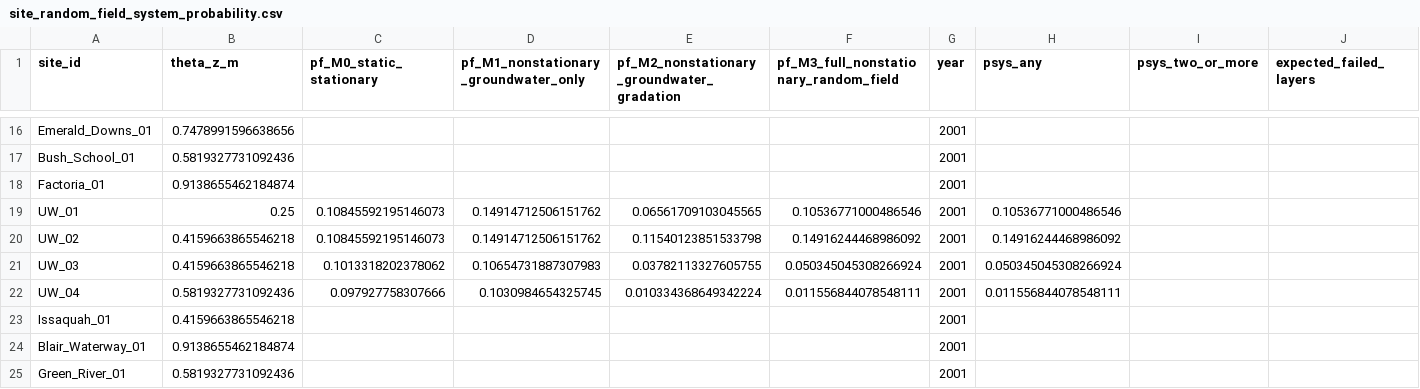
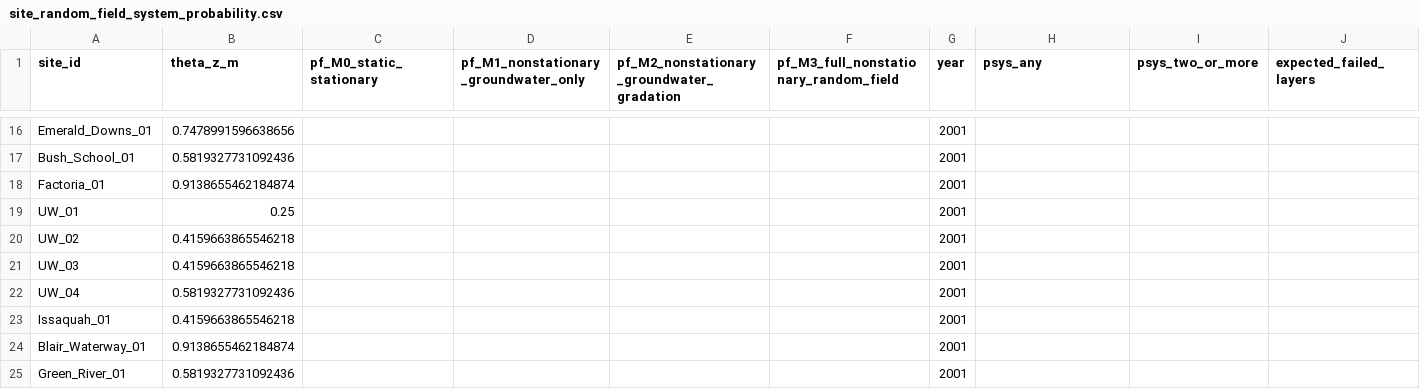
Before and after one commit to gabrielmontufar/article-118-nonstationary-liquefaction-benchmark, a CSV file: outputs/site_random_field_system_probability.csv, drawn as a sheet; only a part is shown, gaps mark what is left out; the diff covers the shown part only; the diff names each change by its address in the sheet, - before the commit and + after, or states it on an @@ line.

```diff
--- a/outputs/site_random_field_system_probability.csv
+++ b/outputs/site_random_field_system_probability.csv
-C19:C20 (pf_M0_static_stationary): 0.10845592195146073
+C19:C20 (pf_M0_static_stationary): (empty)
-D19:D20: 0.14914712506151762
+D19:D20: (empty)
-E19: 0.06561709103045565
+E19: (empty)
-F19: 0.10536771000486546
+F19: (empty)
-H19 (psys_any): 0.10536771000486546
+H19 (psys_any): (empty)
-E20: 0.11540123851533798
+E20: (empty)
-F20: 0.14916244468986092
+F20: (empty)
-H20 (psys_any): 0.14916244468986092
+H20 (psys_any): (empty)
-C21 (pf_M0_static_stationary): 0.1013318202378062
+C21 (pf_M0_static_stationary): (empty)
-D21: 0.10654731887307983
+D21: (empty)
-E21: 0.03782113327605755
+E21: (empty)
-F21: 0.050345045308266924
+F21: (empty)
-H21 (psys_any): 0.050345045308266924
+H21 (psys_any): (empty)
-C22 (pf_M0_static_stationary): 0.097927758307666
+C22 (pf_M0_static_stationary): (empty)
-D22: 0.1030984654325745
+D22: (empty)
-E22: 0.010334368649342224
+E22: (empty)
-F22: 0.011556844078548111
+F22: (empty)
-H22 (psys_any): 0.011556844078548111
+H22 (psys_any): (empty)
```
Also changed, not shown: 20 edited cells elsewhere in this file, data/model_availability_diagnostics.csv, data/site_gradation_model_parameters.csv, 37 other files.
